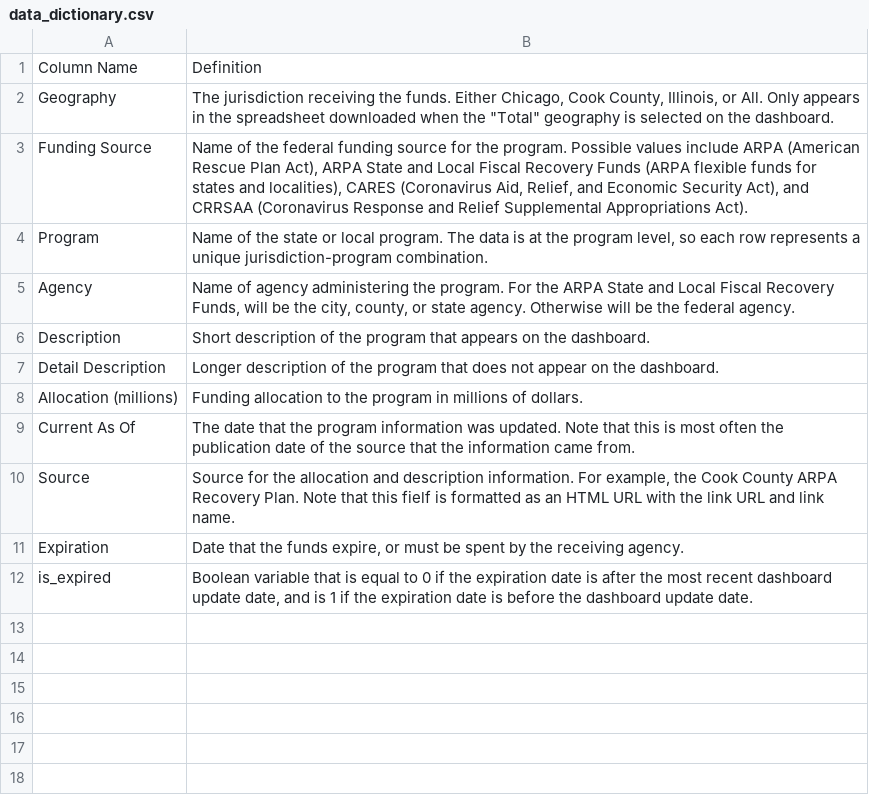
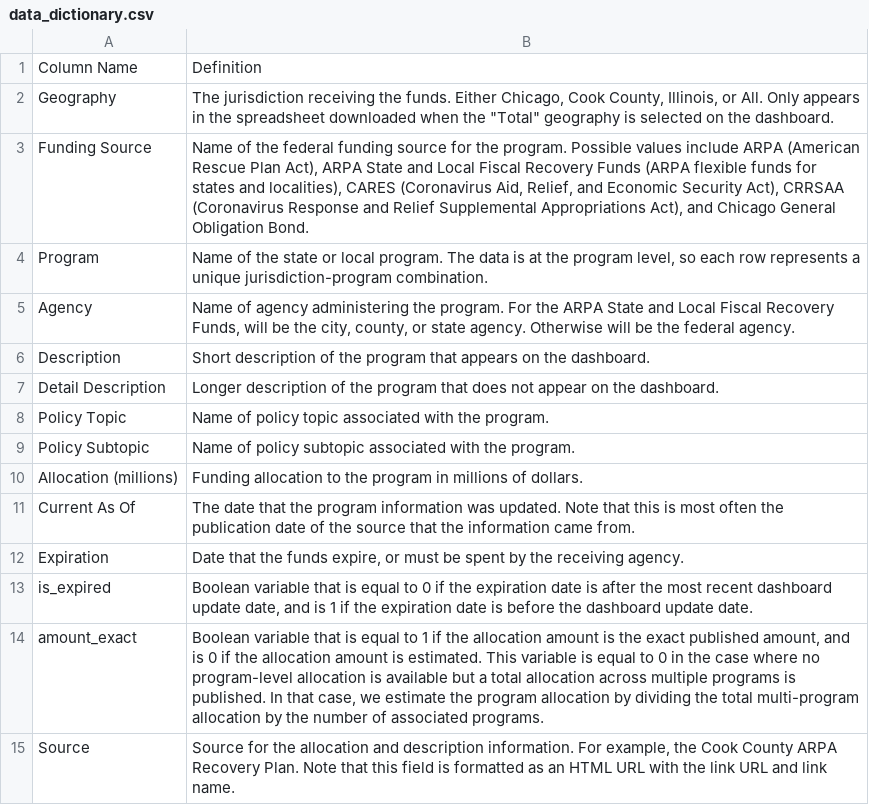
Before and after one commit to kramosurban/Recovery-Funds-Dashboard, a CSV file: docs/data_dictionary.csv, drawn as a sheet.

Commit message:
update data dict and download to add topic col

```diff
--- a/docs/data_dictionary.csv
+++ b/docs/data_dictionary.csv
@@ -2,3 +2,3 @@
 Geography,"The jurisdiction receiving the funds. Either Chicago, Cook County, Illinois, or All. Only appears in the spreadsheet downloaded when the ""Total"" geography is selected on the dashboard. "
-Funding Source,"Name of the federal funding source for the program. Possible values include ARPA (American Rescue Plan Act), ARPA State and Local Fiscal Recovery Funds (ARPA flexible funds for states and localities), CARES (Coronavirus Aid, Relief, and Economic Security Act), and CRRSAA (Coronavirus Response and Relief Supplemental Appropriations Act).  "
+Funding Source,"Name of the federal funding source for the program. Possible values include ARPA (American Rescue Plan Act), ARPA State and Local Fiscal Recovery Funds (ARPA flexible funds for states and localities), CARES (Coronavirus Aid, Relief, and Economic Security Act), CRRSAA (Coronavirus Response and Relief Supplemental Appropriations Act), and Chicago General Obligation Bond.  "
 Program,"Name of the state or local program. The data is at the program level, so each row represents a unique jurisdiction-program combination. "
@@ -7,6 +7,9 @@ Description,Short description of the program that appears on the dashboard.
 Detail Description,Longer description of the program that does not appear on the dashboard.
+Policy Topic,Name of policy topic associated with the program.
+Policy Subtopic,Name of policy subtopic associated with the program.
 Allocation (millions),Funding allocation to the program in millions of dollars.
 Current As Of,The date that the program information was updated. Note that this is most often the publication date of the source that the information came from.
-Source,"Source for the allocation and description information. For example, the Cook County ARPA Recovery Plan. Note that this fielf is formatted as an HTML URL with the link URL and link name."
 Expiration,"Date that the funds expire, or must be spent by the receiving agency."
 is_expired,"Boolean variable that is equal to 0 if the expiration date is after the most recent dashboard update date, and is 1 if the expiration date is before the dashboard update date. "
+amount_exact,"Boolean variable that is equal to 1 if the allocation amount is the exact published amount, and is 0 if the allocation amount is estimated. This variable is equal to 0 in the case where no program-level allocation is available but a total allocation across multiple programs is published. In that case, we estimate the program allocation by dividing the total multi-program allocation by the number of associated programs. "
+Source,"Source for the allocation and description information. For example, the Cook County ARPA Recovery Plan. Note that this field is formatted as an HTML URL with the link URL and link name."
```
Also changed, not shown: 2 other files.
